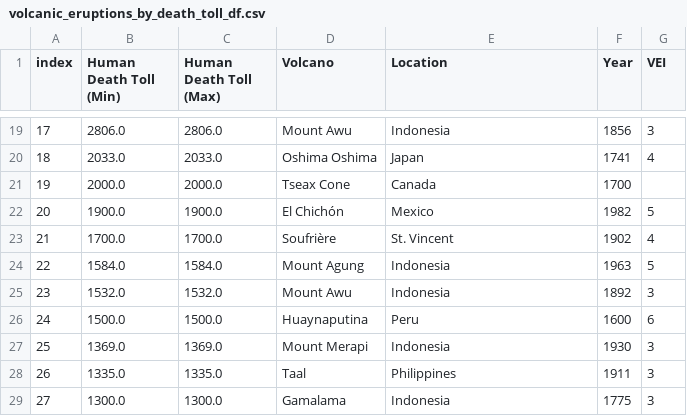
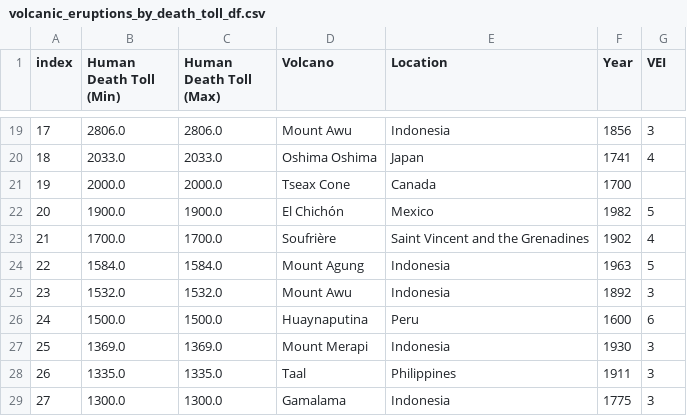
Before and after one commit to cjhornung/Volcano-Analysis, a CSV file: Output/volcanic_eruptions_by_death_toll_df.csv, drawn as a sheet; only a part is shown, gaps mark what is left out.

Commit message:
Cleaned up data, and SQL Additions
Cleaned up data so that volcanoes in two countries get pulled into proper countries

Added UN Human Development Index Data

Finalized SQL Schema

Added Example Queries

```diff
--- a/Output/volcanic_eruptions_by_death_toll_df.csv
+++ b/Output/volcanic_eruptions_by_death_toll_df.csv
@@ -22,3 +22,3 @@ index,Human Death Toll (Min),Human Death Toll (Max),Volcano,Location,Year,VEI
 20,1900.0,1900.0,El Chichón,Mexico,1982,5
-21,1700.0,1700.0,Soufrière,St. Vincent,1902,4
+21,1700.0,1700.0,Soufrière,Saint Vincent and the Grenadines,1902,4
 22,1584.0,1584.0,Mount Agung,Indonesia,1963,5
```
Also changed, not shown: 11 other files.
